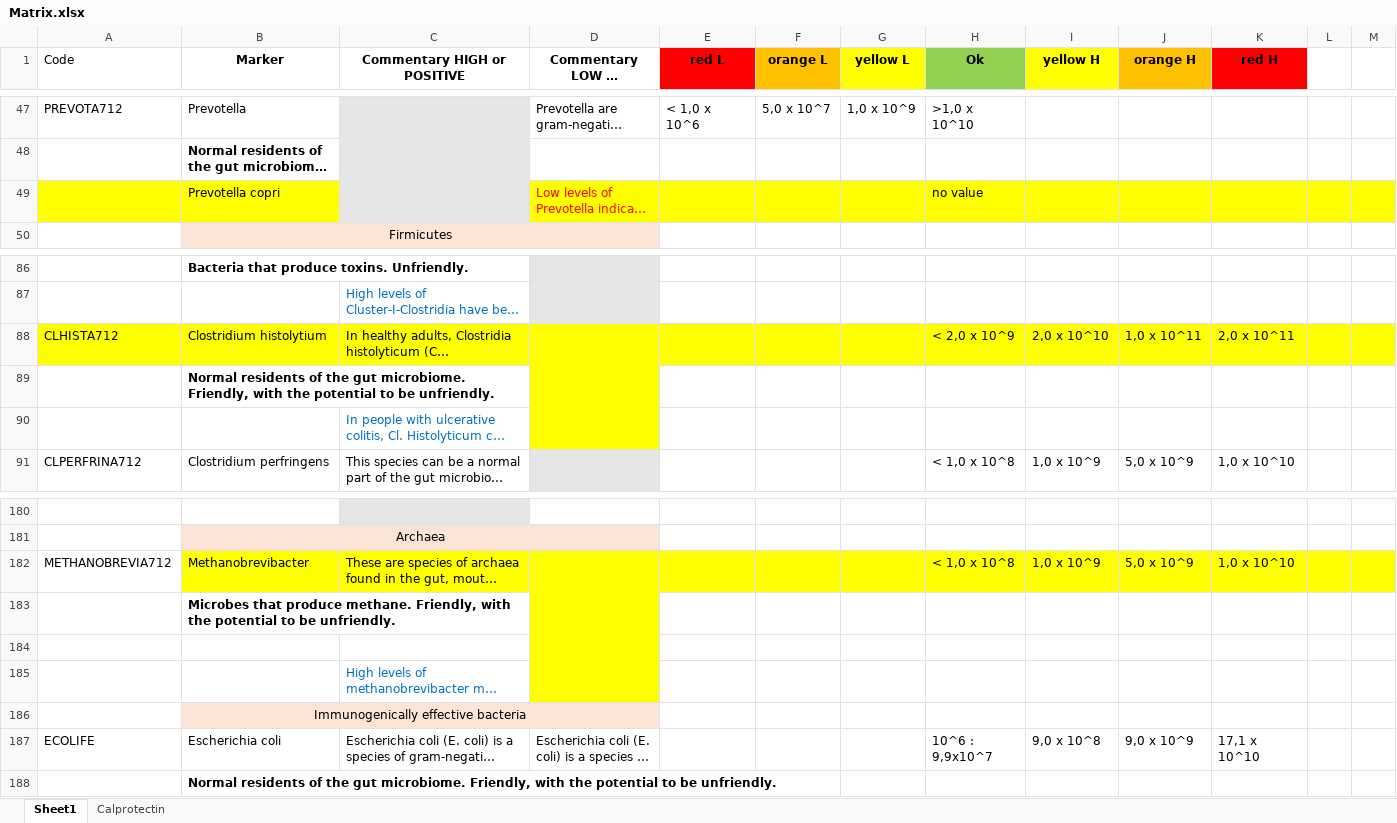
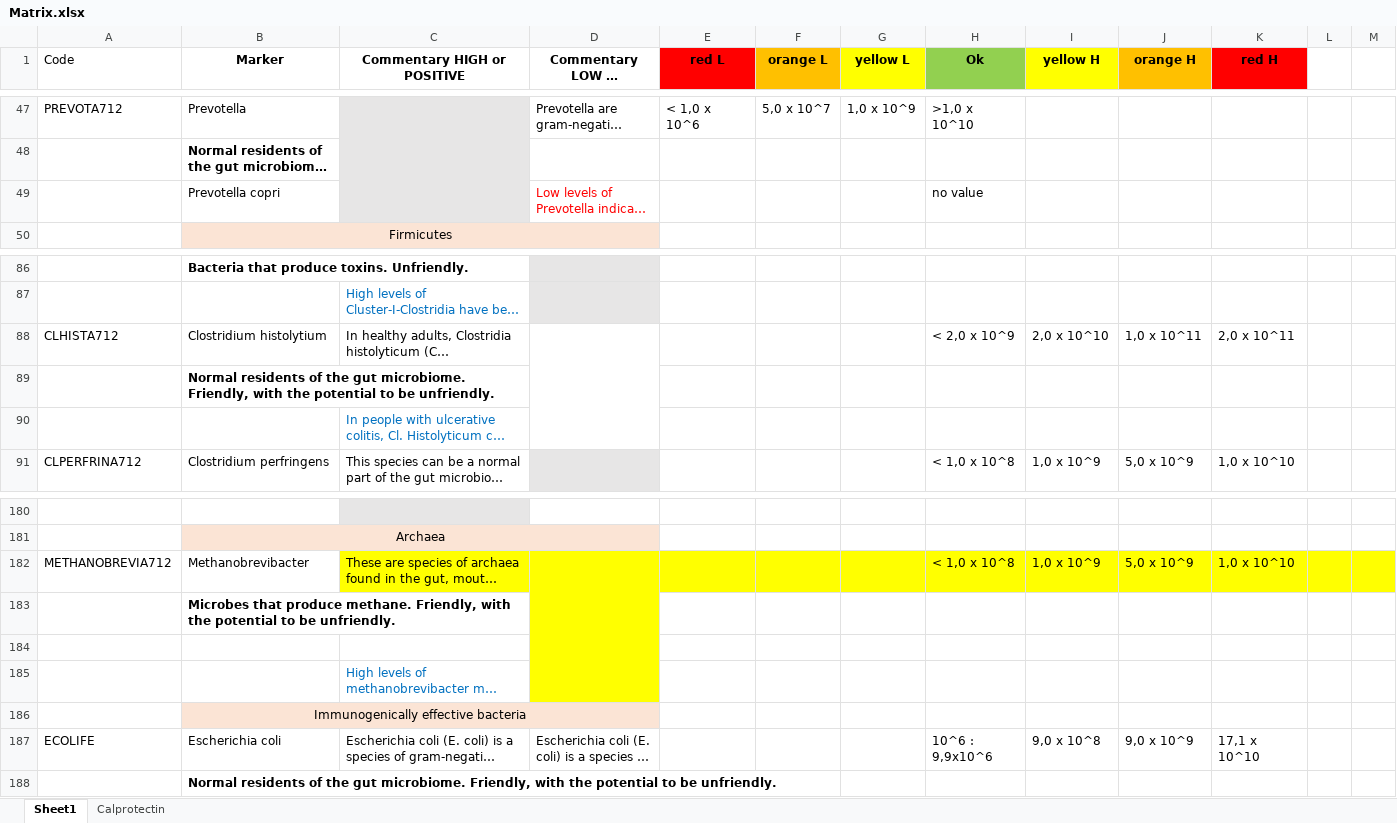
Before and after one commit to jusufk12/HP, an Excel workbook: HealthPath/CreatingReport/Matrix.xlsx, sheet Sheet1, drawn as a sheet; only a part is shown, gaps mark what is left out; long unchanged cells end in …; values as stored, in another font and other column widths than the file's, no borders; the diff names each change by its address in the sheet, - before the commit and + after, or states it on an @@ line.

Commit message:
Matrix changes a little bit

```diff
--- a/HealthPath/CreatingReport/Matrix.xlsx (sheet Sheet1)
+++ b/HealthPath/CreatingReport/Matrix.xlsx (sheet Sheet1)
-A49:B49 fill: #FFFF00
+A49:B49 fill: none
-D49:M49 fill: #FFFF00
+D49:M49 fill: none
-A88:M88 fill: #FFFF00
+A88:M88 fill: none
-D89:D90 fill: #FFFF00
+D89:D90 fill: none
-B182 fill: #FFFF00
+B182 fill: none
-H187 (Ok): 10^6 : 9,9x10^7
+H187 (Ok): 10^6 : 9,9x10^6
```
Also changed, not shown: 1 other file.
